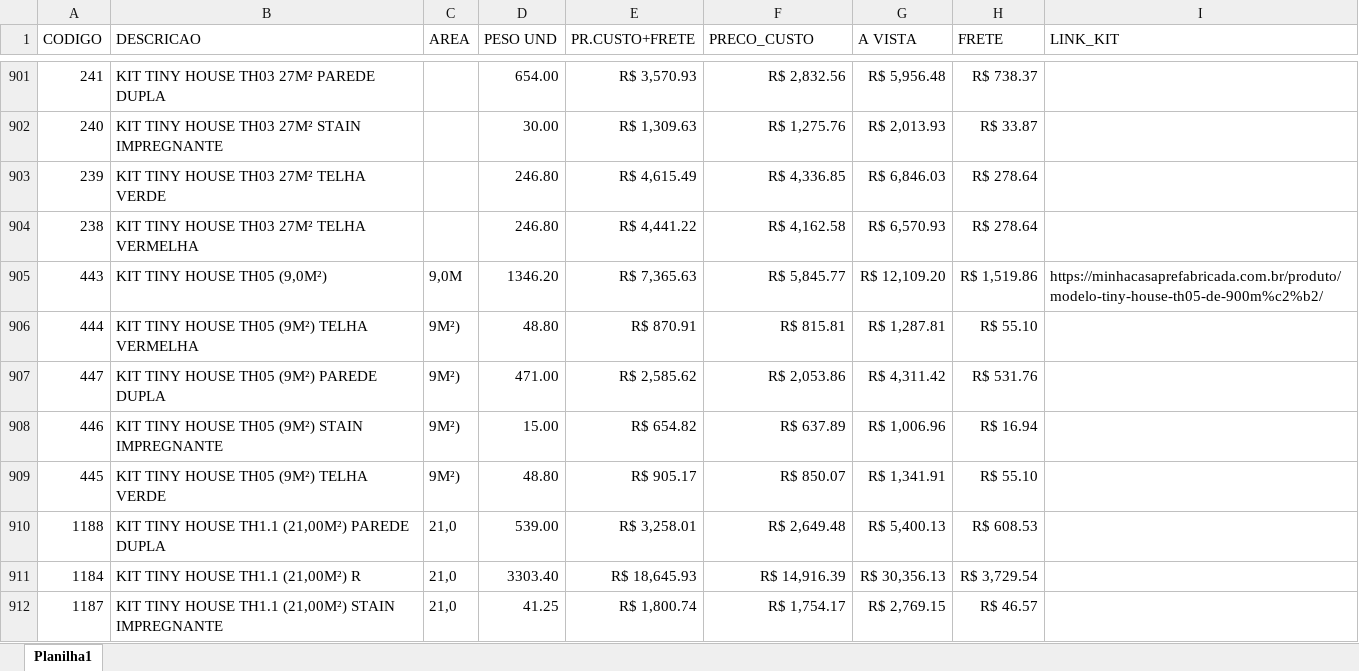
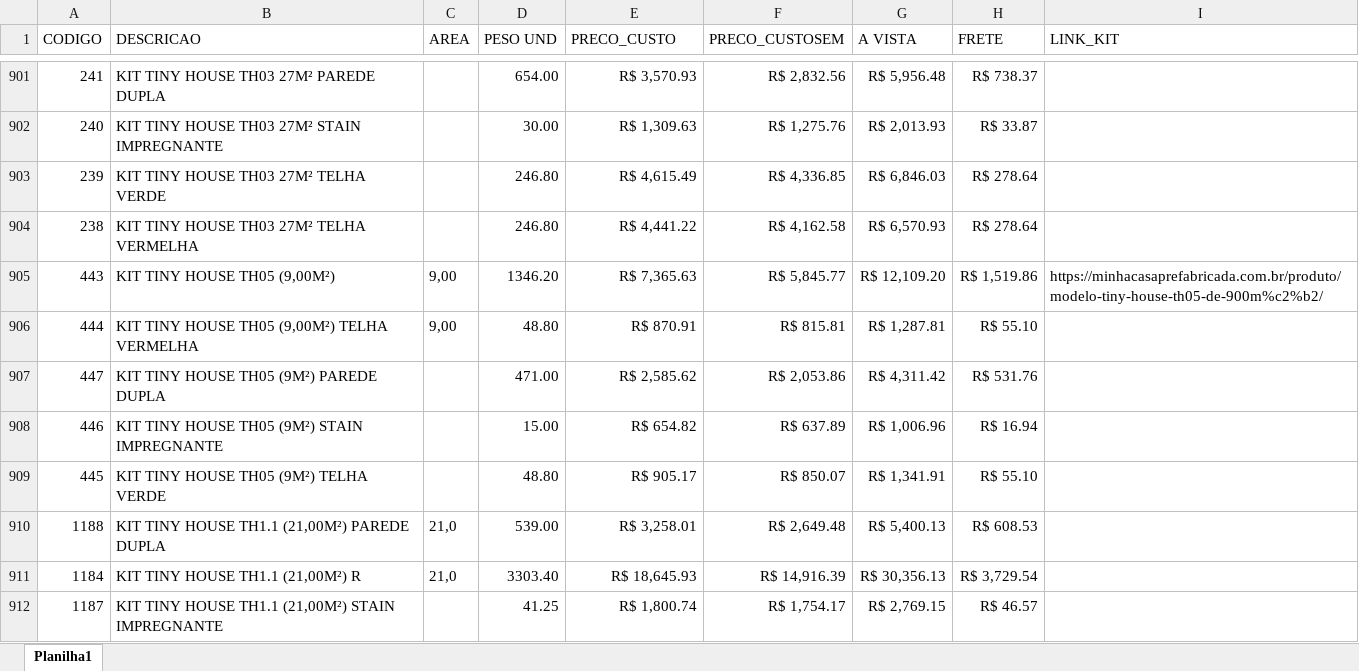
Before and after one commit to mcpfbahia/ORCAMENTOS_CLIENTES, an Excel workbook: kits.xlsx, sheet Planilha1, drawn as a sheet; only a part is shown, gaps mark what is left out; values as stored, in another font and other column widths than the file's, no borders; table styles not drawn; the diff covers the shown part only; the diff names each change by its address in the sheet, - before the commit and + after, or states it on an @@ line.

```diff
--- a/kits.xlsx (sheet Planilha1)
+++ b/kits.xlsx (sheet Planilha1)
-E1: PR.CUSTO+FRETE
+E1: PRECO_CUSTO
-F1: PRECO_CUSTO
+F1: PRECO_CUSTOSEM
-B905 (DESCRICAO): KIT TINY HOUSE TH05 (9,0M²)
+B905 (DESCRICAO): KIT TINY HOUSE TH05 (9,00M²)
-C905 (AREA): 9,0M
+C905 (AREA): 9,00
-B906 (DESCRICAO): KIT TINY HOUSE TH05 (9M²) TELHA VERMELHA
+B906 (DESCRICAO): KIT TINY HOUSE TH05 (9,00M²) TELHA VERMELHA
-C906 (AREA): 9M²)
+C906 (AREA): 9,00
-C907:C909 (AREA): 9M²)
+C907:C909 (AREA): (empty)
-C912 (AREA): 21,0
+C912 (AREA): (empty)
```
Also changed, not shown: 115 edited cells elsewhere in this sheet, formulas that keep their value, precos.xlsx.
